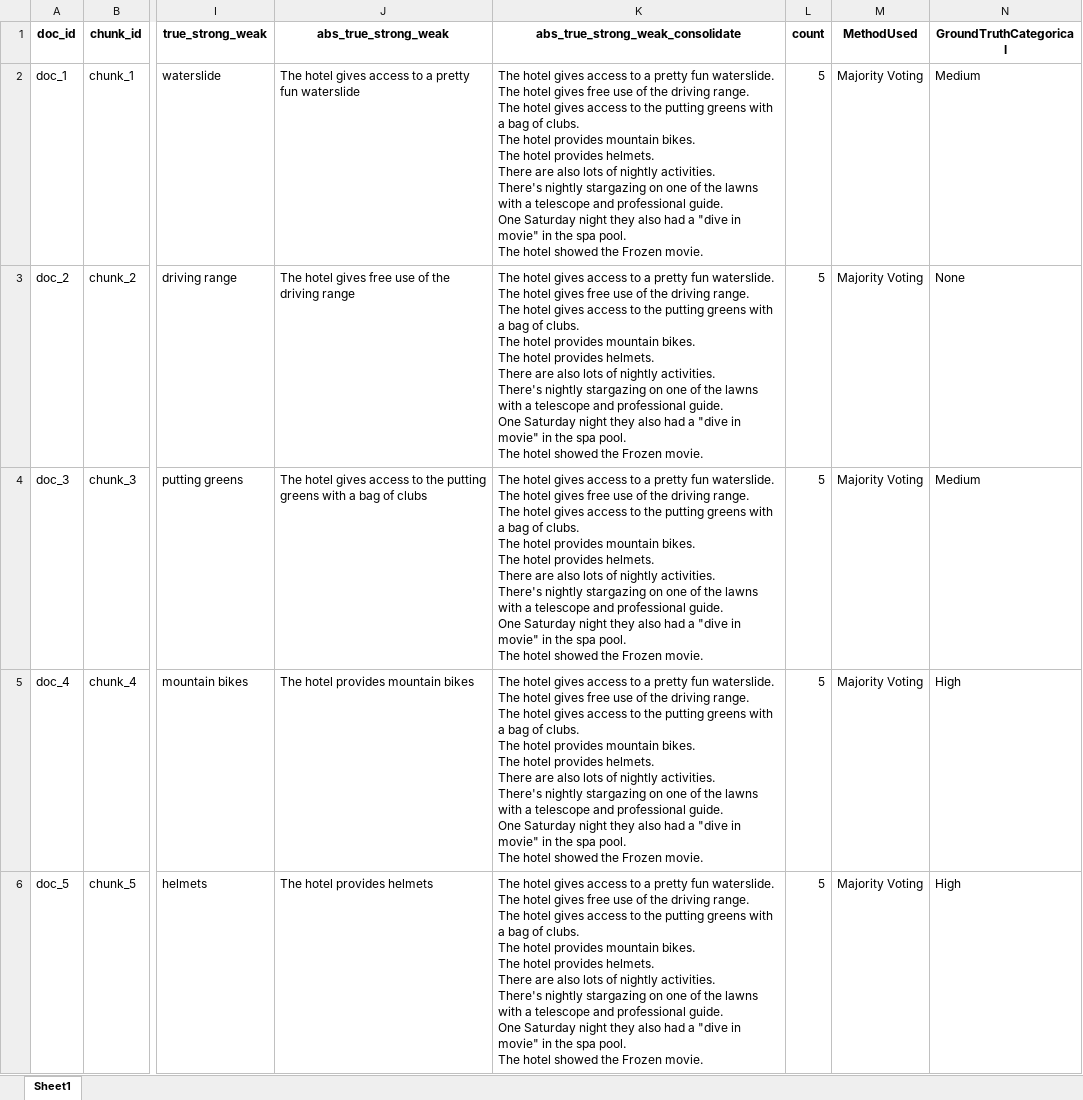
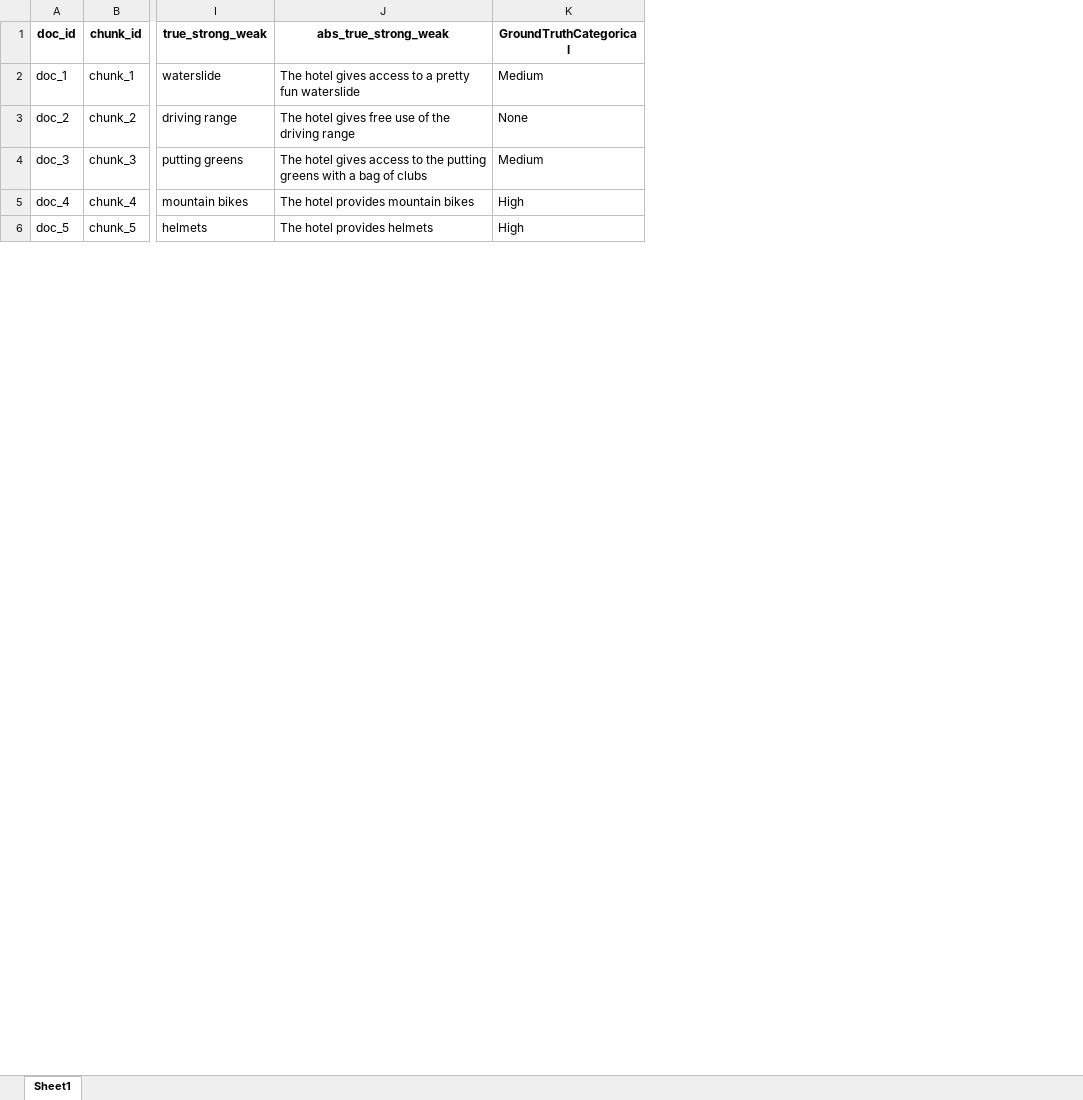
Before and after one commit to ramituncc49er/ATARS, an Excel workbook: datasets/mapped_user_profiles_to_atypical_aspects/hotels/ground_truth_w_split_abstractive_rag.xlsx, sheet Sheet1, drawn as a sheet; only a part is shown, gaps mark what is left out; values as stored, in another font and other column widths than the file's, no borders; ↵ is a line break in a cell; the diff names each change by its address in the sheet, - before the commit and + after, or states it on an @@ line.

Commit message:
Add files via upload

```diff
--- a/datasets/mapped_user_profiles_to_atypical_aspects/hotels/ground_truth_w_split_abstractive_rag.xlsx (sheet Sheet1)
+++ b/datasets/mapped_user_profiles_to_atypical_aspects/hotels/ground_truth_w_split_abstractive_rag.xlsx (sheet Sheet1)
-column K (abs_true_strong_weak_consolidate), rows 2-6: all The hotel gives access to a pretty fun waterslide. ↵ The hotel gives free use of the driving range. ↵ The hotel gives access to the putting greens with a bag of clubs. ↵ The hotel provides mountain bikes. ↵ The hotel provides helmets. ↵ There are also lots of nightly activities. ↵ There's nightly stargazing on one of the lawns with a telescope and professional guide. ↵ One Saturday night they also had a "dive in movie" in the spa pool. ↵ The hotel showed the Frozen movie.
-column L (count), rows 2-6: all 5
-column M (MethodUsed), rows 2-6: all Majority Voting
```
Also changed, not shown: formulas that keep their value.
